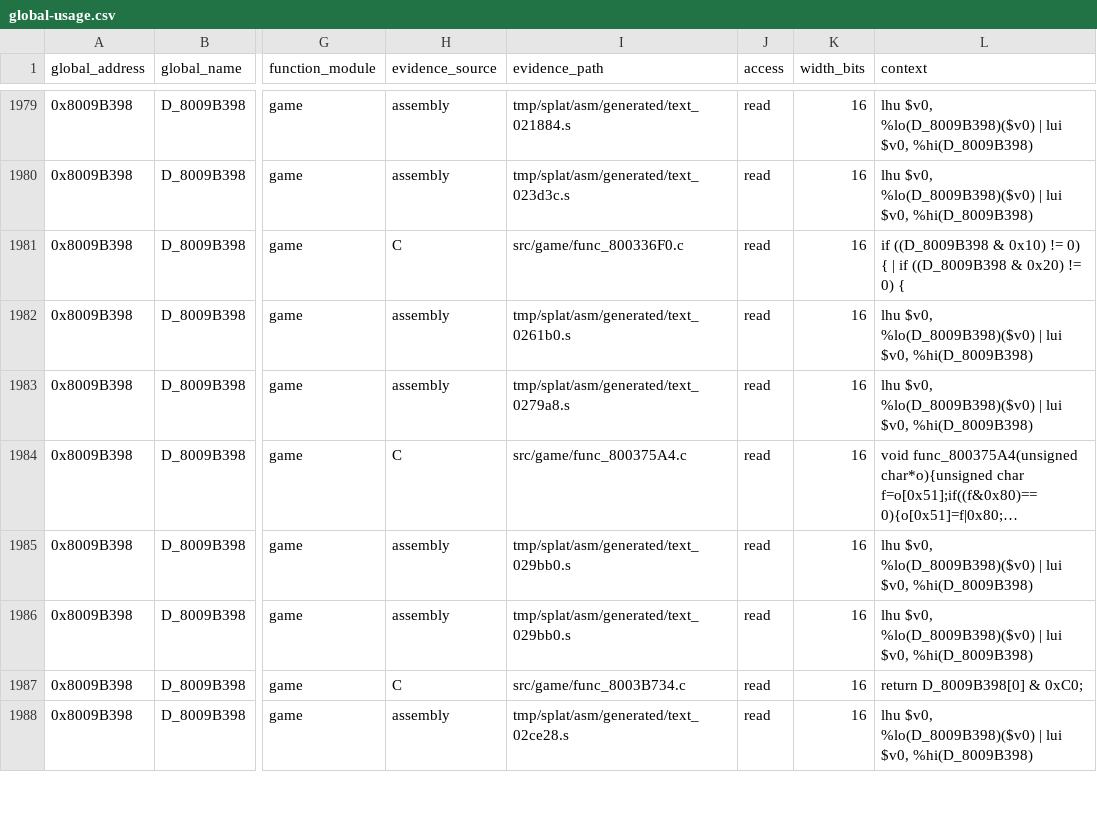
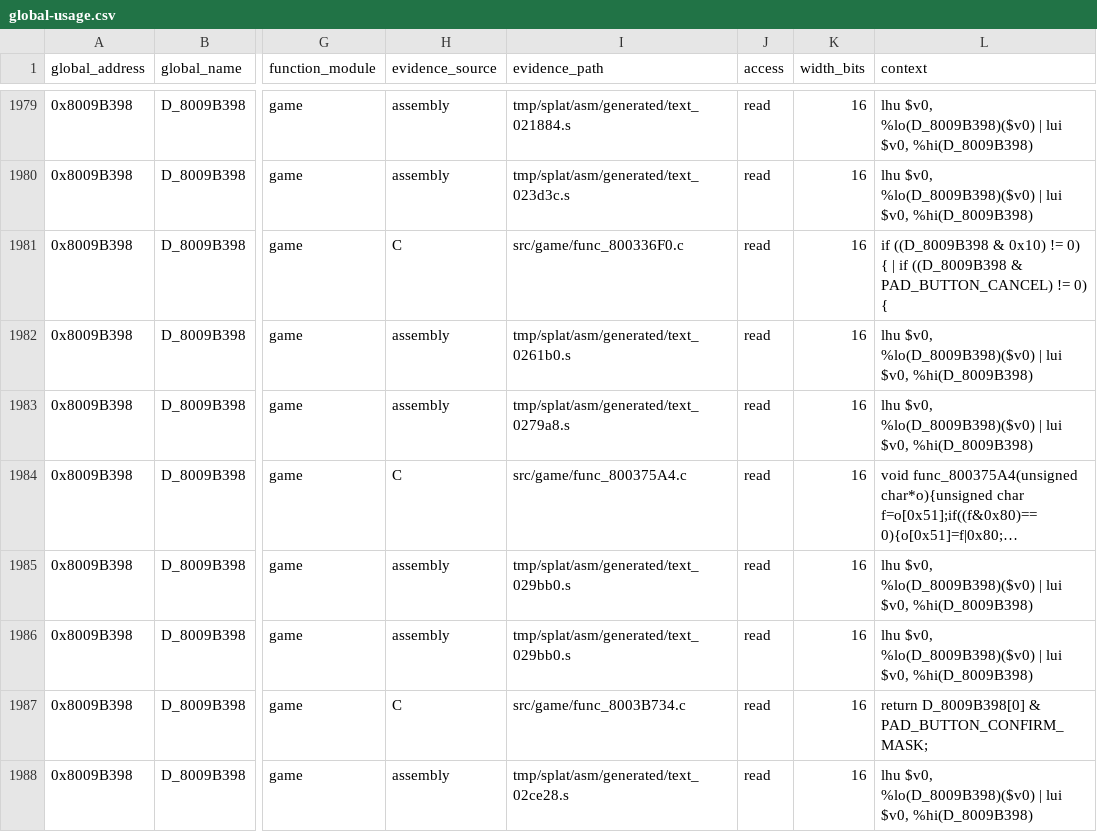
Before and after one commit to MaChInEgUn3/memories-decomp, a CSV file: notes/global-usage.csv, drawn as a sheet; only a part is shown, gaps mark what is left out; long unchanged cells end in …; the diff names each change by its address in the sheet, - before the commit and + after, or states it on an @@ line.

Commit message:
refactor: name pad action masks (#199)
Names the pad action masks for D_8009B398 in src/game/input.h.

The cancel bit 0x20 and the confirm mask 0xC0 follow the same Psy-Q PadRead
ordering as the direction masks, corresponding to the circle button and to
cross or square respectively, which matches the confirm and cancel assignment
of this NTSC-U release.

They replace the raw values in the card-view cancel path, the dialog
confirmation wait in func_800375A4, and the confirm predicate func_8003B734.
The separate D_8009B394 input word is left unchanged.

Byte-identical change; CI reproduced SHA-256
84a54ed74f3d0edd6d81380839f7e4ef5bfb21ecea18be9a062bd6bfa5a45c88.

Part of #50.

```diff
--- a/notes/global-usage.csv
+++ b/notes/global-usage.csv
-L1981 (context): …((D_8009B398 & 0x20) != 0)…
+L1981 (context): …((D_8009B398 & PAD_BUTTON_CANCEL) != 0)…
-L1987 (context): return D_8009B398[0] & 0xC0;
+L1987 (context): return D_8009B398[0] & PAD_BUTTON_CONFIRM_MASK;
```
Also changed, not shown: 4 other files.
